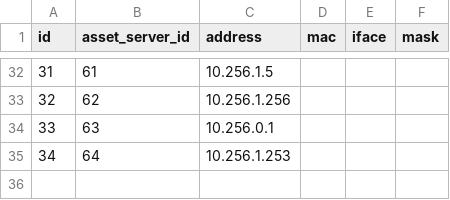
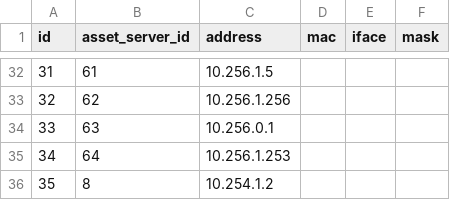
Before and after one commit to Suniron/monorepo-nuxt2-nuxt3-problem, a CSV file: apps/store/seeds/csv_seed_files/demo/ip.csv, drawn as a sheet; only a part is shown, gaps mark what is left out; the diff names each change by its address in the sheet, - before the commit and + after, or states it on an @@ line.

Commit message:
chore: add multi ip server

```diff
--- a/apps/store/seeds/csv_seed_files/demo/ip.csv
+++ b/apps/store/seeds/csv_seed_files/demo/ip.csv
+row 36: 35 | 8 | 10.254.1.2
```
